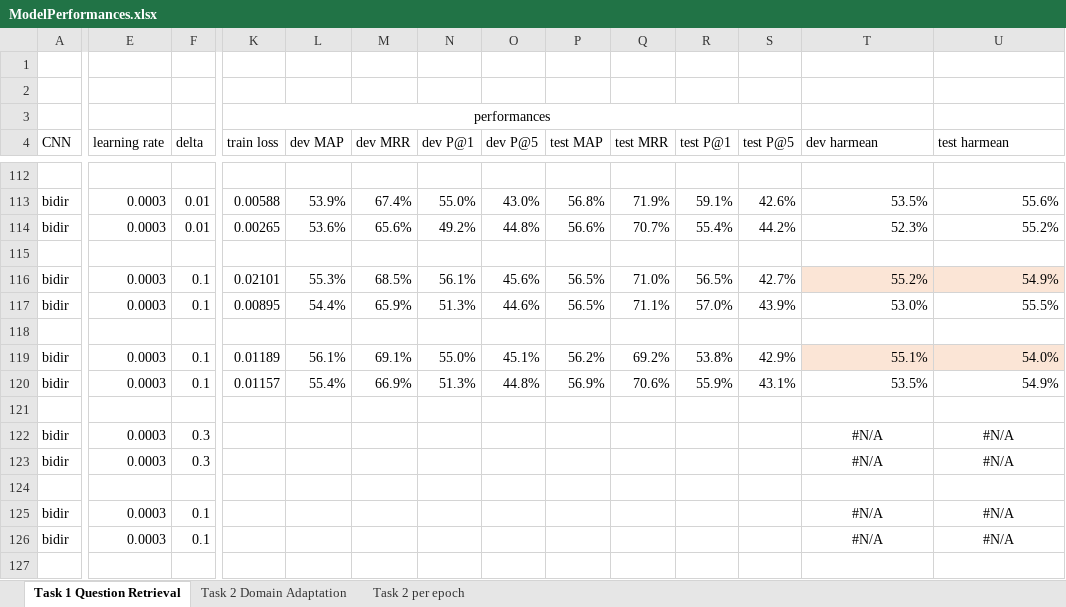
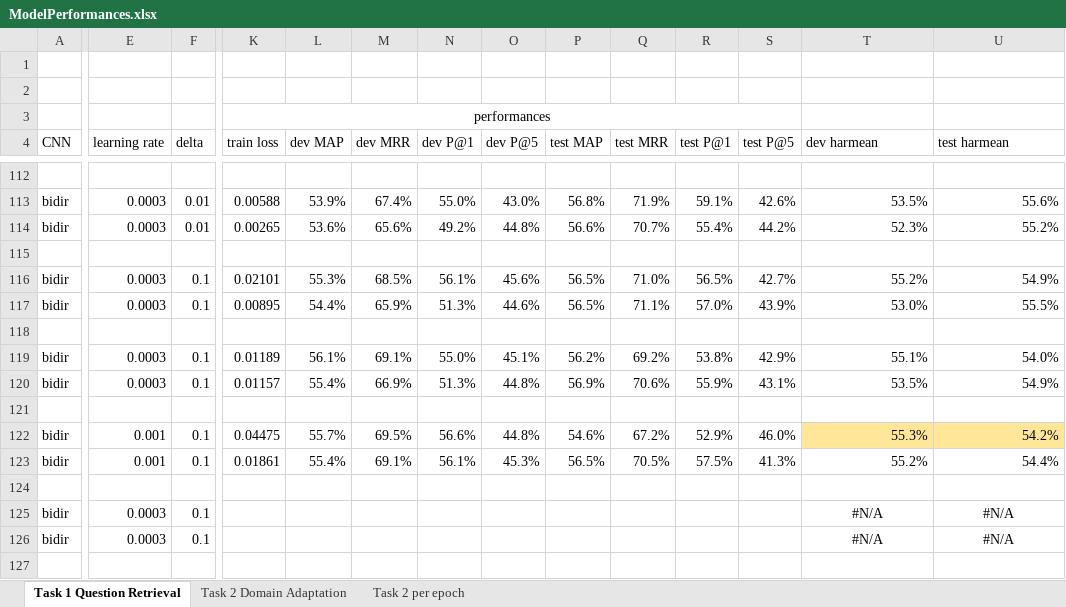
Before and after one commit to nslonge/final_project, an Excel workbook: ModelPerformances.xlsx, sheet Task 1 Question Retrieval, drawn as a sheet; only a part is shown, gaps mark what is left out; values as stored, in another font and other column widths than the file's, no borders; the diff covers the shown part only; the diff names each change by its address in the sheet, - before the commit and + after, or states it on an @@ line.

```diff
--- a/ModelPerformances.xlsx (sheet Task 1 Question Retrieval)
+++ b/ModelPerformances.xlsx (sheet Task 1 Question Retrieval)
-T116:U116 fill: #FBE5D6
+T116:U116 fill: none
-T119:U119 fill: #FBE5D6
+T119:U119 fill: none
-E122:E123 (learning rate): 0.0003
+E122:E123 (learning rate): 0.001
-F122:F123 (delta): 0.3
+F122:F123 (delta): 0.1
-K122 (train loss): (empty)
+K122 (train loss): 0.04475
-L122 (dev MAP): (empty)
+L122 (dev MAP): 55.7%
-M122 (dev MRR): (empty)
+M122 (dev MRR): 69.5%
-N122 (dev P@1): (empty)
+N122 (dev P@1): 56.6%
-O122 (dev P@5): (empty)
+O122 (dev P@5): 44.8%
-P122 (test MAP): (empty)
+P122 (test MAP): 54.6%
-Q122 (test MRR): (empty)
+Q122 (test MRR): 67.2%
-R122 (test P@1): (empty)
+R122 (test P@1): 52.9%
-S122 (test P@5): (empty)
+S122 (test P@5): 46.0%
-T122 (dev harmean): #N/A
+T122 (dev harmean): 55.3%
-T122:U122 fill: none
+T122:U122 fill: #FFE699
-T122:U123 alignment: center
+T122:U123 alignment: right
-U122 (test harmean): #N/A
+U122 (test harmean): 54.2%
-K123 (train loss): (empty)
+K123 (train loss): 0.01861
-L123 (dev MAP): (empty)
+L123 (dev MAP): 55.4%
-M123 (dev MRR): (empty)
+M123 (dev MRR): 69.1%
-N123 (dev P@1): (empty)
+N123 (dev P@1): 56.1%
-O123 (dev P@5): (empty)
+O123 (dev P@5): 45.3%
-P123 (test MAP): (empty)
+P123 (test MAP): 56.5%
-Q123 (test MRR): (empty)
+Q123 (test MRR): 70.5%
-R123 (test P@1): (empty)
+R123 (test P@1): 57.5%
-S123 (test P@5): (empty)
+S123 (test P@5): 41.3%
-T123 (dev harmean): #N/A
+T123 (dev harmean): 55.2%
-U123 (test harmean): #N/A
+U123 (test harmean): 54.4%
```
Also changed, not shown: 28 edited cells and cell formats elsewhere in this sheet, sheet Task 2 Domain Adaptation, charts or pictures.
